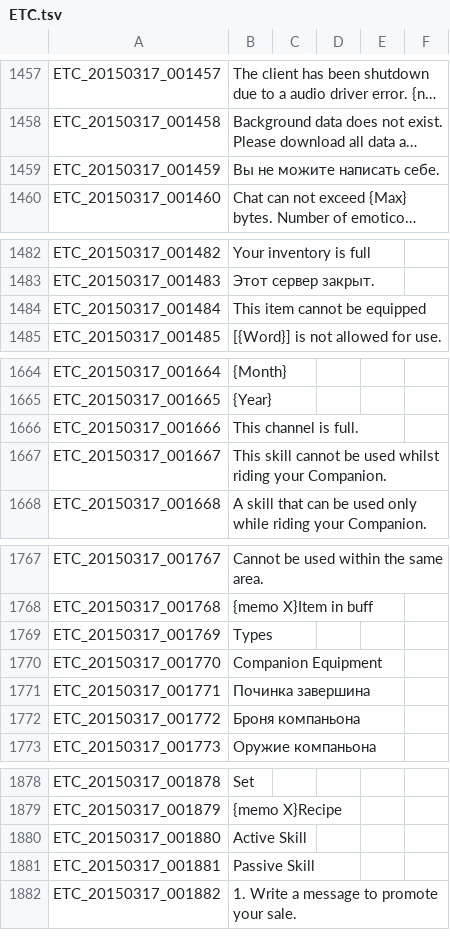
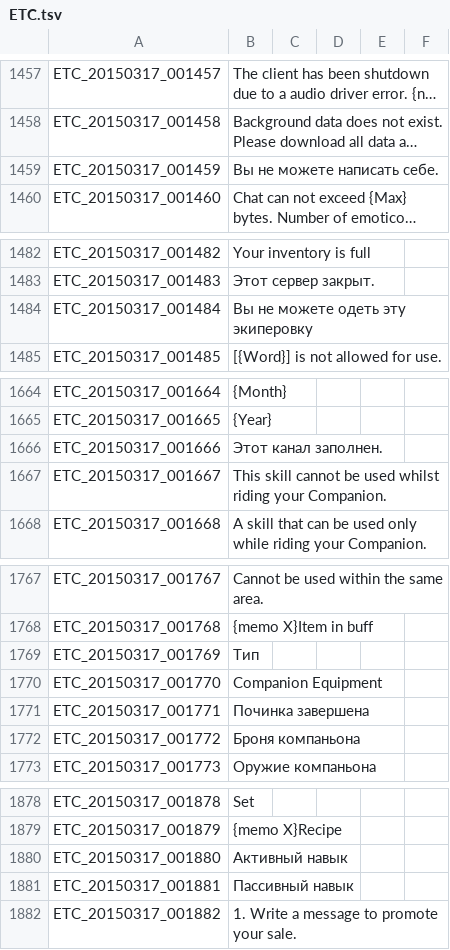
Before and after one commit to KorvinStb/Tree-of-Savior-Russian-Translate, a TSV file: ETC.tsv, drawn as a sheet; only a part is shown, gaps mark what is left out; long unchanged cells end in …; the diff covers the shown part only; the diff names each change by its address in the sheet, - before the commit and + after, or states it on an @@ line.

```diff
--- a/ETC.tsv
+++ b/ETC.tsv
-B1459: Вы не можите написать себе.
+B1459: Вы не можете написать себе.
-B1484: This item cannot be equipped
+B1484: Вы не можете одеть эту экиперовку
-B1666: This channel is full.
+B1666: Этот канал заполнен.
-B1769: Types
+B1769: Тип
-B1771: Починка завершина
+B1771: Починка завершена
-B1880: Active Skill
+B1880: Активный навык
-B1881: Passive Skill
+B1881: Пассивный навык
```
Also changed, not shown: 16 edited cells elsewhere in this file.
